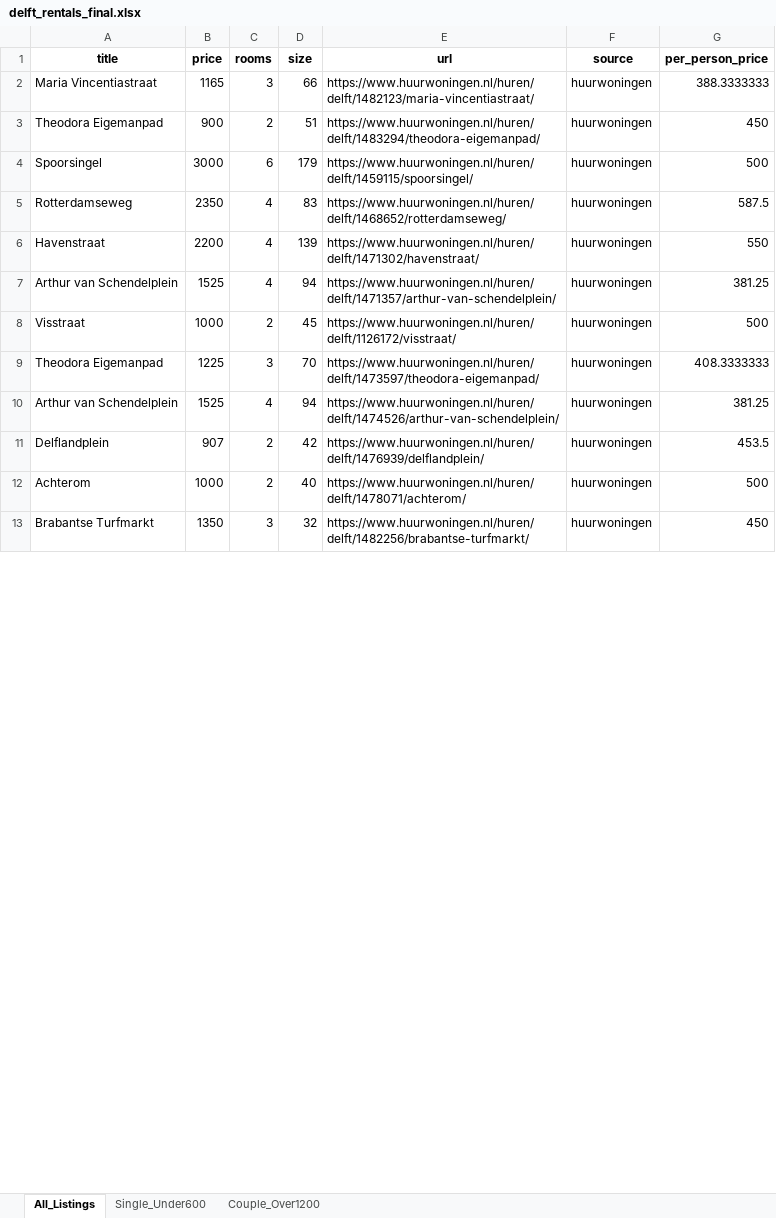
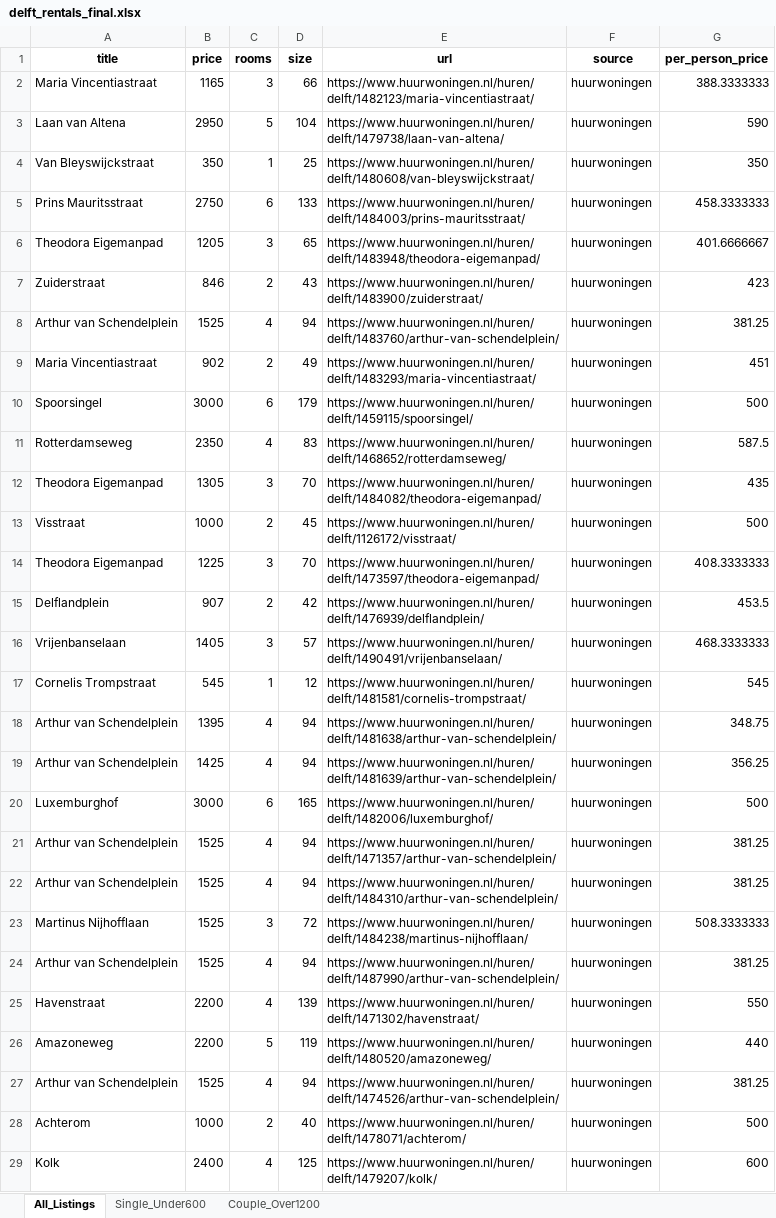
Before and after one commit to taiwanleaftea/inmo, an Excel workbook: delft_rentals_final.xlsx, sheet All_Listings, drawn as a sheet; only a part is shown; the shorter side is filled out with more unchanged rows; values as stored, in another font and other column widths than the file's, no borders; addresses are those after the commit; the diff covers the shown part only; the diff names each change by its address in the sheet, - before the commit and + after, or states it on an @@ line.

```diff
--- a/delft_rentals_final.xlsx (sheet All_Listings)
+++ b/delft_rentals_final.xlsx (sheet All_Listings)
@@ row 23 moved to row 3: Laan van Altena @@
@@ row 20 moved to row 4: Van Bleyswijckstraat @@
+row 5: Prins Mauritsstraat | 2750 | 6 | 133 | https://www.huurwoningen.nl/huren/delft/1484003/prins-mauritsstraat/ | huurwoningen | 458.3333333
-B6 (price): 900
+B6 (price): 1205
-C6 (rooms): 2
+C6 (rooms): 3
-D6 (size): 51
+D6 (size): 65
-E6 (url): https://www.huurwoningen.nl/huren/delft/1483294/theodora-eigemanpad/
+E6 (url): https://www.huurwoningen.nl/huren/delft/1483948/theodora-eigemanpad/
-G6 (per_person_price): 450
+G6 (per_person_price): 401.6666667
+row 7: Zuiderstraat | 846 | 2 | 43 | https://www.huurwoningen.nl/huren/delft/1483900/zuiderstraat/ | huurwoningen | 423
+row 8: Arthur van Schendelplein | 1525 | 4 | 94 | https://www.huurwoningen.nl/huren/delft/1483760/arthur-van-schendelplein/ | huurwoningen | 381.25
@@ row 14 moved to row 9: Maria Vincentiastraat @@
+row 12: Theodora Eigemanpad | 1305 | 3 | 70 | https://www.huurwoningen.nl/huren/delft/1484082/theodora-eigemanpad/ | huurwoningen | 435
@@ row 11 moved to row 15: Delflandplein @@
+row 16: Vrijenbanselaan | 1405 | 3 | 57 | https://www.huurwoningen.nl/huren/delft/1490491/vrijenbanselaan/ | huurwoningen | 468.3333333
@@ row 19 moved to row 17: Cornelis Trompstraat @@
+row 18: Arthur van Schendelplein | 1395 | 4 | 94 | https://www.huurwoningen.nl/huren/delft/1481638/arthur-van-schendelplein/ | huurwoningen | 348.75
+row 19: Arthur van Schendelplein | 1425 | 4 | 94 | https://www.huurwoningen.nl/huren/delft/1481639/arthur-van-schendelplein/ | huurwoningen | 356.25
@@ row 21 moved to row 20: Luxemburghof @@
@@ row 7 moved to row 21: Arthur van Schendelplein @@
+row 22: Arthur van Schendelplein | 1525 | 4 | 94 | https://www.huurwoningen.nl/huren/delft/1484310/arthur-van-schendelplein/ | huurwoningen | 381.25
+row 23: Martinus Nijhofflaan | 1525 | 3 | 72 | https://www.huurwoningen.nl/huren/delft/1484238/martinus-nijhofflaan/ | huurwoningen | 508.3333333
+row 24: Arthur van Schendelplein | 1525 | 4 | 94 | https://www.huurwoningen.nl/huren/delft/1487990/arthur-van-schendelplein/ | huurwoningen | 381.25
@@ row 6 moved to row 25: Havenstraat @@
@@ row 25 moved to row 29: Kolk @@
```
Also changed, not shown: 29 added rows, 21 moved rows and 6 edited cells elsewhere in this sheet, sheet Couple_Over1200, sheet Single_Under600, 4 other files.
